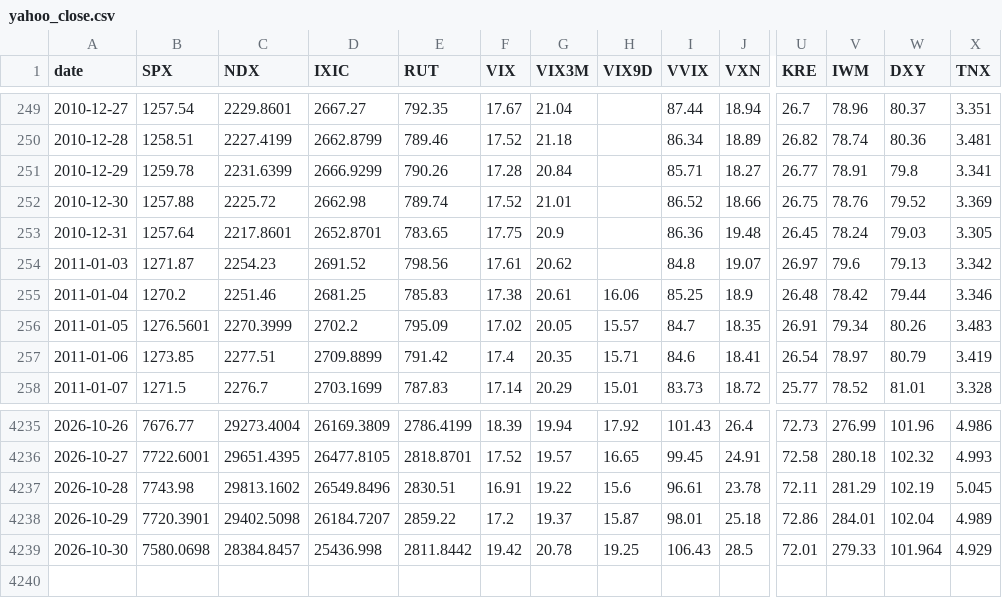
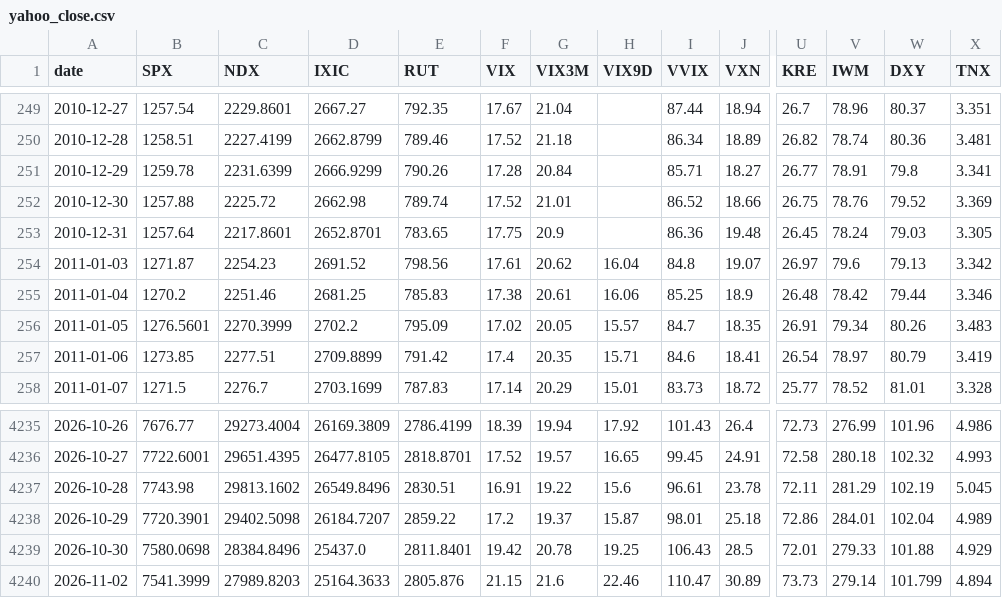
Before and after one commit to mryang82/market-data-history, a CSV file: data/yahoo_close.csv, drawn as a sheet; only a part is shown, gaps mark what is left out; rows hold the shown columns only; the diff names each change by its address in the sheet, - before the commit and + after, or states it on an @@ line.

```diff
--- a/data/yahoo_close.csv
+++ b/data/yahoo_close.csv
-H254 (VIX9D): (empty)
+H254 (VIX9D): 16.04
-C4239 (NDX): 28384.8457
+C4239 (NDX): 28384.8496
-D4239 (IXIC): 25436.998
+D4239 (IXIC): 25437.0
-E4239 (RUT): 2811.8442
+E4239 (RUT): 2811.8401
-W4239 (DXY): 101.964
+W4239 (DXY): 101.88
+row 4240: 2026-11-02 | 7541.3999 | 27989.8203 | 25164.3633 | 2805.876 | 21.15 | 21.6 | 22.46 | 110.47 | 30.89 | 73.73 | 279.14 | 101.799 | 4.894
```
Also changed, not shown: data/fear_greed.csv, data/fred.csv, 4 other files.
